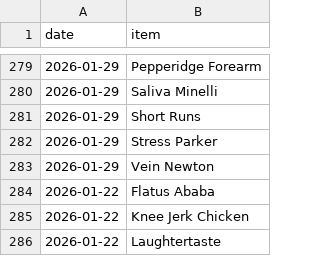
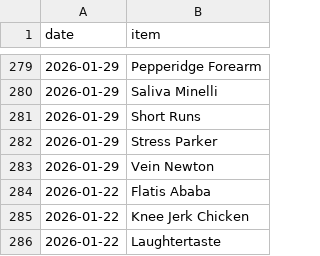
Before and after one commit to SpikeyBXL/thursdaywavelengths, a CSV file: data/symptoms.csv, drawn as a sheet; only a part is shown, gaps mark what is left out.

Commit message:
Fix typo in symptoms.csv entry

```diff
--- a/data/symptoms.csv
+++ b/data/symptoms.csv
@@ -283,3 +283,3 @@ date,item
 2026-01-29,Vein Newton
-2026-01-22,Flatus Ababa
+2026-01-22,Flatis Ababa
 2026-01-22,Knee Jerk Chicken
```
